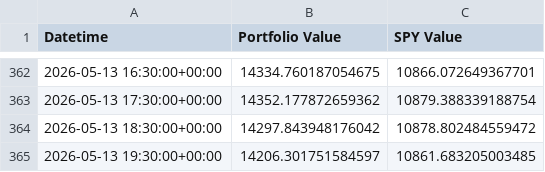
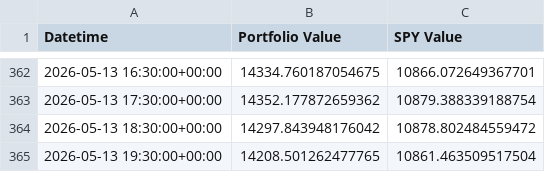
Before and after one commit to g-prakash/sp500_screener, a CSV file: hourly_index_monthly_picks.csv, drawn as a sheet; only a part is shown, gaps mark what is left out.

```diff
--- a/hourly_index_monthly_picks.csv
+++ b/hourly_index_monthly_picks.csv
@@ -364,2 +364,2 @@ Datetime,Portfolio Value,SPY Value
 2026-05-13 18:30:00+00:00,14297.843948176042,10878.802484559472
-2026-05-13 19:30:00+00:00,14206.301751584597,10861.683205003485
+2026-05-13 19:30:00+00:00,14208.501262477765,10861.463509517504
```
Also changed, not shown: 2 other files.
